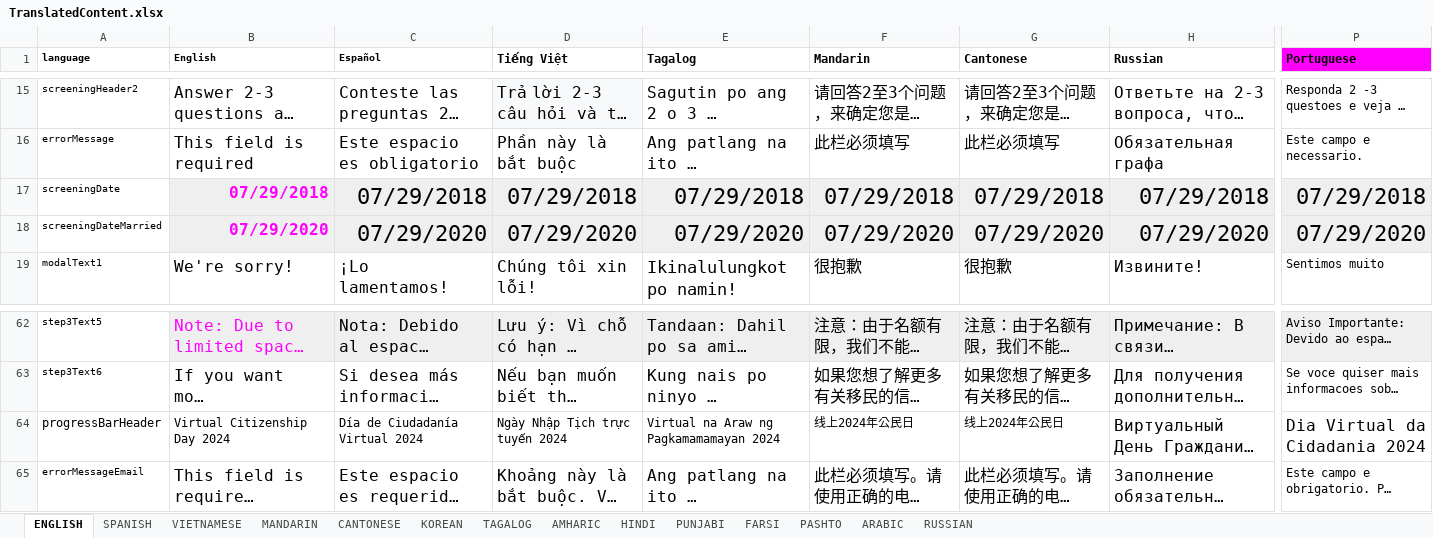
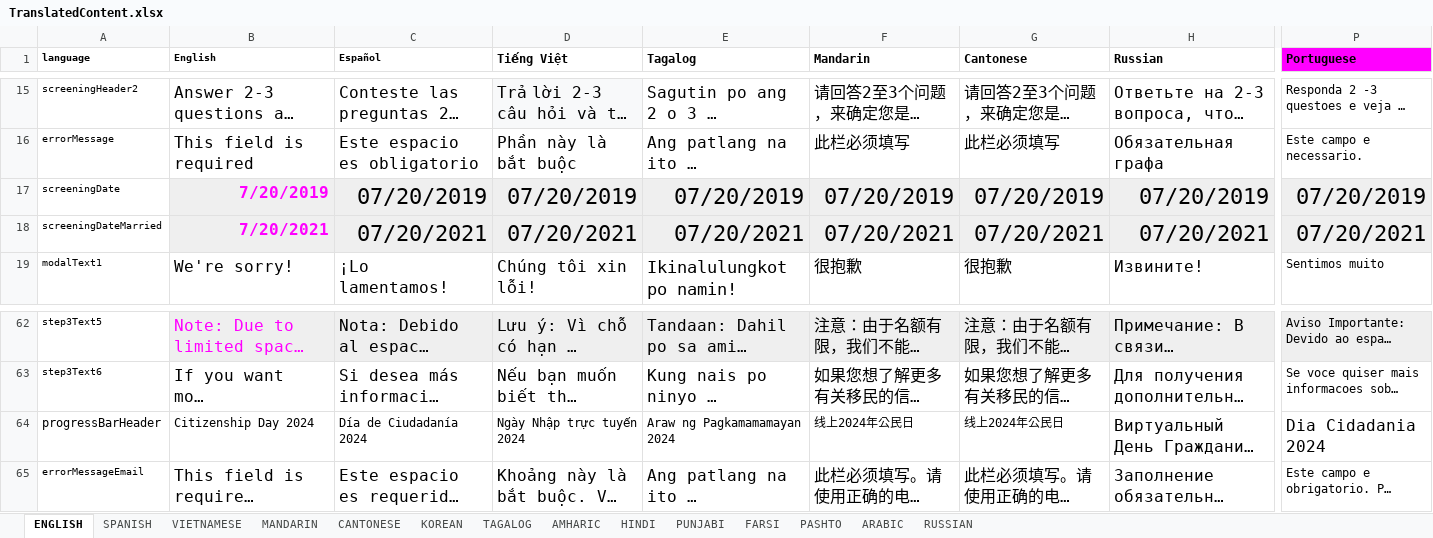
Before and after one commit to codeforsanjose/e-immigrate, an Excel workbook: backend/data/TranslatedContent.xlsx, sheet ENGLISH, drawn as a sheet; only a part is shown, gaps mark what is left out; long unchanged cells end in …; values as stored, in another font and other column widths than the file's, no borders; the diff covers the shown part only; the diff names each change by its address in the sheet, - before the commit and + after, or states it on an @@ line.

```diff
--- a/backend/data/TranslatedContent.xlsx (sheet ENGLISH)
+++ b/backend/data/TranslatedContent.xlsx (sheet ENGLISH)
-B17 (English): 07/29/2018
+B17 (English): 7/20/2019
-C17 (Español): 07/29/2018
+C17 (Español): 07/20/2019
-D17 (Tiếng Việt): 07/29/2018
+D17 (Tiếng Việt): 07/20/2019
-E17 (Tagalog): 07/29/2018
+E17 (Tagalog): 07/20/2019
-F17 (Mandarin): 07/29/2018
+F17 (Mandarin): 07/20/2019
-G17 (Cantonese): 07/29/2018
+G17 (Cantonese): 07/20/2019
-H17 (Russian): 07/29/2018
+H17 (Russian): 07/20/2019
-P17 (Portuguese): 07/29/2018
+P17 (Portuguese): 07/20/2019
-B18 (English): 07/29/2020
+B18 (English): 7/20/2021
-C18 (Español): 07/29/2020
+C18 (Español): 07/20/2021
-D18 (Tiếng Việt): 07/29/2020
+D18 (Tiếng Việt): 07/20/2021
-E18 (Tagalog): 07/29/2020
+E18 (Tagalog): 07/20/2021
-F18 (Mandarin): 07/29/2020
+F18 (Mandarin): 07/20/2021
-G18 (Cantonese): 07/29/2020
+G18 (Cantonese): 07/20/2021
-H18 (Russian): 07/29/2020
+H18 (Russian): 07/20/2021
-P18 (Portuguese): 07/29/2020
+P18 (Portuguese): 07/20/2021
-B64 (English): Virtual Citizenship Day 2024
+B64 (English): Citizenship Day 2024
-C64 (Español): Día de Ciudadanía Virtual 2024
+C64 (Español): Día de Ciudadanía 2024
-D64 (Tiếng Việt): Ngày Nhập Tịch trực tuyến 2024
+D64 (Tiếng Việt): Ngày Nhập trực tuyến 2024
-E64 (Tagalog): Virtual na Araw ng Pagkamamamayan 2024
+E64 (Tagalog): Araw ng Pagkamamamayan 2024
-P64 (Portuguese): Dia Virtual da Cidadania 2024
+P64 (Portuguese): Dia Cidadania 2024
```
Also changed, not shown: 14 edited cells elsewhere in this sheet, backend/data/Questionnaire.xlsx, 6 other files.
